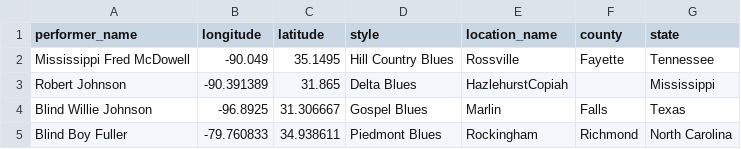
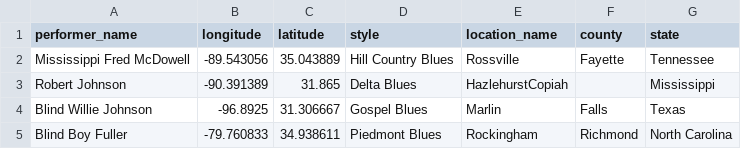
Before and after one commit to broadpeter/blues, a CSV file: performer.csv, drawn as a sheet.

Commit message:
Update performer.csv

```diff
--- a/performer.csv
+++ b/performer.csv
@@ -1,3 +1,3 @@
 performer_name,longitude,latitude,style,location_name,county,state
-Mississippi Fred McDowell,-90.049,35.1495,Hill Country Blues,Rossville,Fayette,Tennessee
+Mississippi Fred McDowell,-89.543056,35.043889,Hill Country Blues,Rossville,Fayette,Tennessee
 Robert Johnson,-90.391389,31.865,Delta Blues,HazlehurstCopiah,,Mississippi
```
